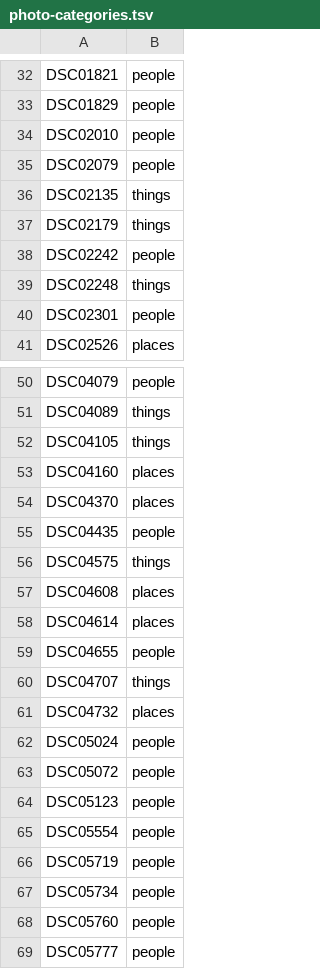
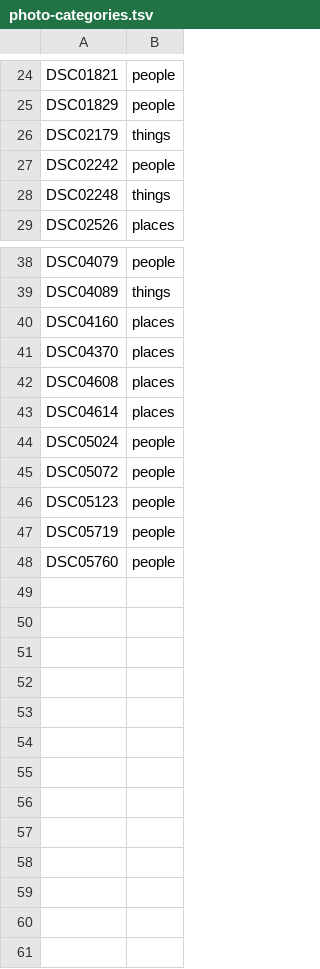
Before and after one commit to AstroGray/photography-portfolio, a TSV file: docs/photo-categories.tsv, drawn as a sheet; only a part is shown, gaps mark what is left out; the diff covers the shown part only.

```diff
--- a/docs/photo-categories.tsv
+++ b/docs/photo-categories.tsv
@@ -33,5 +25,2 @@ DSC01821	people
 DSC01829	people
-DSC02010	people
-DSC02079	people
-DSC02135	things
 DSC02179	things
@@ -39,3 +28,2 @@ DSC02242	people
 DSC02248	things
-DSC02301	people
 DSC02526	places
@@ -51,12 +39,6 @@ DSC04079	people
 DSC04089	things
-DSC04105	things
 DSC04160	places
 DSC04370	places
-DSC04435	people
-DSC04575	things
 DSC04608	places
 DSC04614	places
-DSC04655	people
-DSC04707	things
-DSC04732	places
 DSC05024	people
@@ -64,6 +46,3 @@ DSC05072	people
 DSC05123	people
-DSC05554	people
 DSC05719	people
-DSC05734	people
 DSC05760	people
-DSC05777	people
```
Also changed, not shown: 8 removed rows and 4 edited cells elsewhere in this file, 4 other files.
